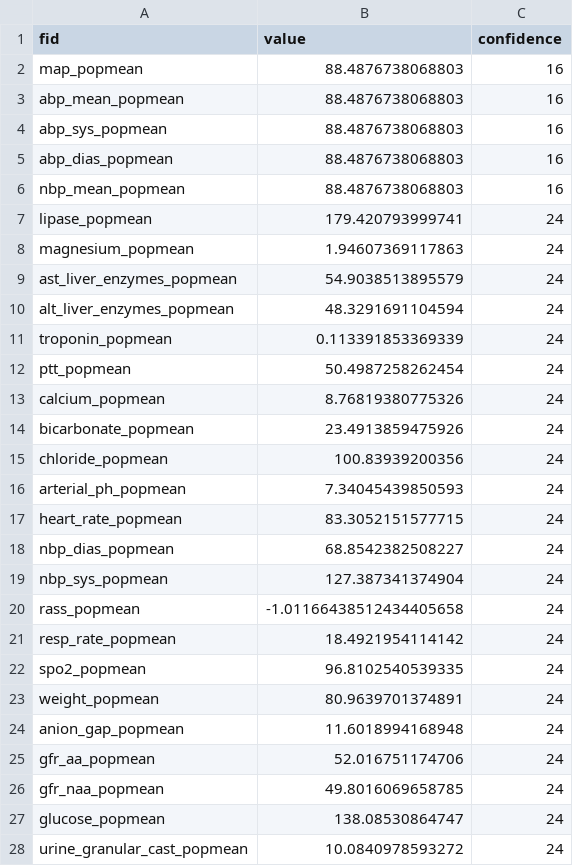
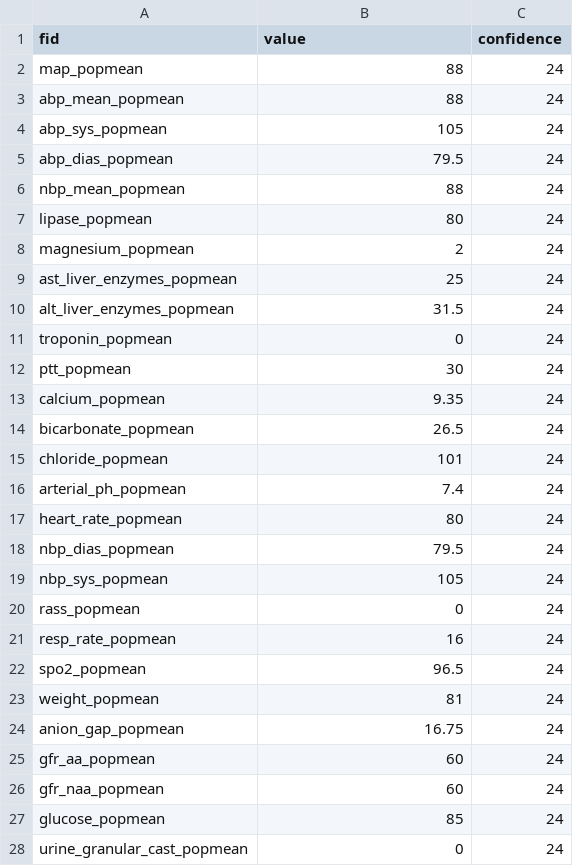
Before and after one commit to cloud-cds/cds-stack, a CSV file: db/ops/CDM_G.csv, drawn as a sheet; only a part is shown; the diff covers the shown part only.

```diff
--- a/db/ops/CDM_G.csv
+++ b/db/ops/CDM_G.csv
@@ -1,28 +1,28 @@
 fid,value,confidence
-map_popmean,88.4876738068803,16
-abp_mean_popmean,88.4876738068803,16
-abp_sys_popmean,88.4876738068803,16
-abp_dias_popmean,88.4876738068803,16
-nbp_mean_popmean,88.4876738068803,16
-lipase_popmean,179.420793999741,24
-magnesium_popmean,1.94607369117863,24
-ast_liver_enzymes_popmean,54.9038513895579,24
-alt_liver_enzymes_popmean,48.3291691104594,24
-troponin_popmean,0.113391853369339,24
-ptt_popmean,50.4987258262454,24
-calcium_popmean,8.76819380775326,24
-bicarbonate_popmean,23.4913859475926,24
-chloride_popmean,100.83939200356,24
-arterial_ph_popmean,7.34045439850593,24
-heart_rate_popmean,83.3052151577715,24
-nbp_dias_popmean,68.8542382508227,24
-nbp_sys_popmean,127.387341374904,24
-rass_popmean,-1.01166438512434405658,24
-resp_rate_popmean,18.4921954114142,24
-spo2_popmean,96.8102540539335,24
-weight_popmean,80.9639701374891,24
-anion_gap_popmean,11.6018994168948,24
-gfr_aa_popmean,52.016751174706,24
-gfr_naa_popmean,49.8016069658785,24
-glucose_popmean,138.08530864747,24
-urine_granular_cast_popmean,10.0840978593272,24
+map_popmean,88,24
+abp_mean_popmean,88,24
+abp_sys_popmean,105,24
+abp_dias_popmean,79.5,24
+nbp_mean_popmean,88,24
+lipase_popmean,80,24
+magnesium_popmean,2,24
+ast_liver_enzymes_popmean,25,24
+alt_liver_enzymes_popmean,31.5,24
+troponin_popmean,0,24
+ptt_popmean,30,24
+calcium_popmean,9.35,24
+bicarbonate_popmean,26.5,24
+chloride_popmean,101,24
+arterial_ph_popmean,7.4,24
+heart_rate_popmean,80,24
+nbp_dias_popmean,79.5,24
+nbp_sys_popmean,105,24
+rass_popmean,0,24
+resp_rate_popmean,16,24
+spo2_popmean,96.5,24
+weight_popmean,81,24
+anion_gap_popmean,16.75,24
+gfr_aa_popmean,60,24
+gfr_naa_popmean,60,24
+glucose_popmean,85,24
+urine_granular_cast_popmean,0,24
```
Also changed, not shown: 30 edited cells elsewhere in this file, db/ops/CDM_Feature.csv, db/ops/CDM_Function.csv, 1 other file.
